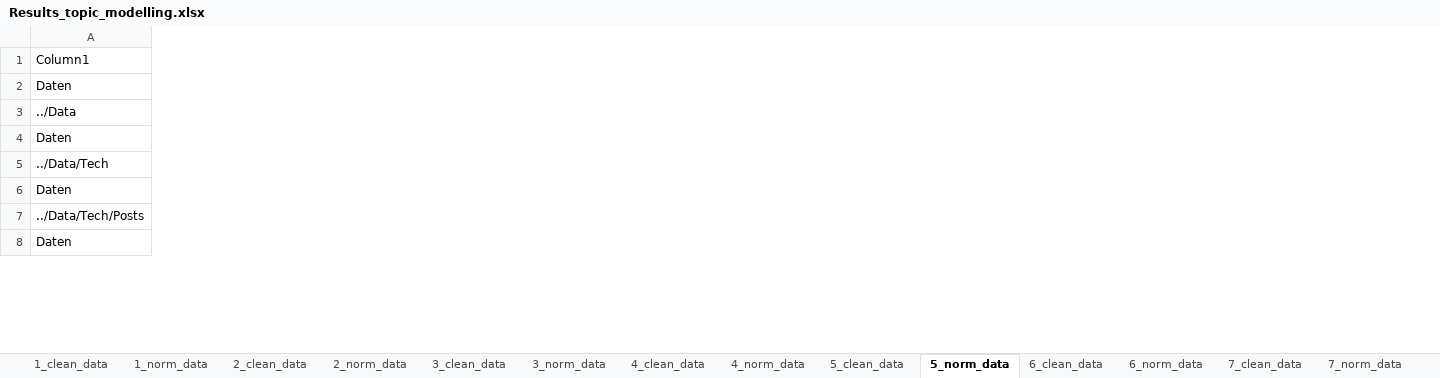
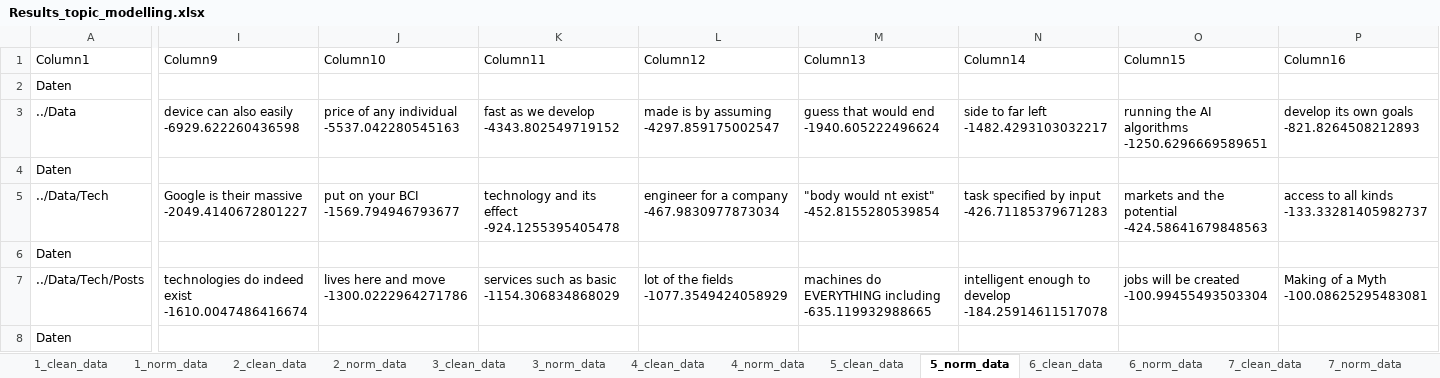
Before and after one commit to chiariii/bachelor, an Excel workbook: Analysis/Results_topic_modelling.xlsx, sheet 5_norm_data, drawn as a sheet; only a part is shown, gaps mark what is left out; values as stored, in another font and other column widths than the file's, no borders; table styles not drawn; the diff covers the shown part only; the diff names each change by its address in the sheet, - before the commit and + after, or states it on an @@ line.

```diff
--- a/Analysis/Results_topic_modelling.xlsx (sheet 5_norm_data)
+++ b/Analysis/Results_topic_modelling.xlsx (sheet 5_norm_data)
+column I (Column9), rows 3-7: device can also easily -6929.622260436598 |  | Google is their massive -2049.4140672801227 |  | technologies do indeed exist -1610.0047486416674
+column J (Column10), rows 3-7: price of any individual -5537.042280545163 |  | put on your BCI -1569.794946793677 |  | lives here and move -1300.0222964271786
+column K (Column11), rows 3-7: fast as we develop -4343.802549719152 |  | technology and its effect -924.1255395405478 |  | services such as basic -1154.306834868029
+column L (Column12), rows 3-7: made is by assuming -4297.859175002547 |  | engineer for a company -467.9830977873034 |  | lot of the fields -1077.3549424058929
+column M (Column13), rows 3-7: guess that would end -1940.605222496624 |  | "body would nt exist" -452.8155280539854 |  | machines do EVERYTHING including -635.119932988665
+column N (Column14), rows 3-7: side to far left -1482.4293103032217 |  | task specified by input -426.71185379671283 |  | intelligent enough to develop -184.25914611517078
+column O (Column15), rows 3-7: running the AI algorithms -1250.6296669589651 |  | markets and the potential -424.58641679848563 |  | jobs will be created -100.99455493503304
+column P (Column16), rows 3-7: develop its own goals -821.8264508212893 |  | access to all kinds -133.33281405982737 |  | Making of a Myth -100.08625295483081
```
Also changed, not shown: 17 added columns and 13 edited cells elsewhere in this sheet, sheet 1_clean_data, sheet 4_clean_data, sheet 4_norm_data, sheet 10_norm_data, sheet 6_norm_data, sheet 7_clean_data, 13 more sheets, 4 other files.
